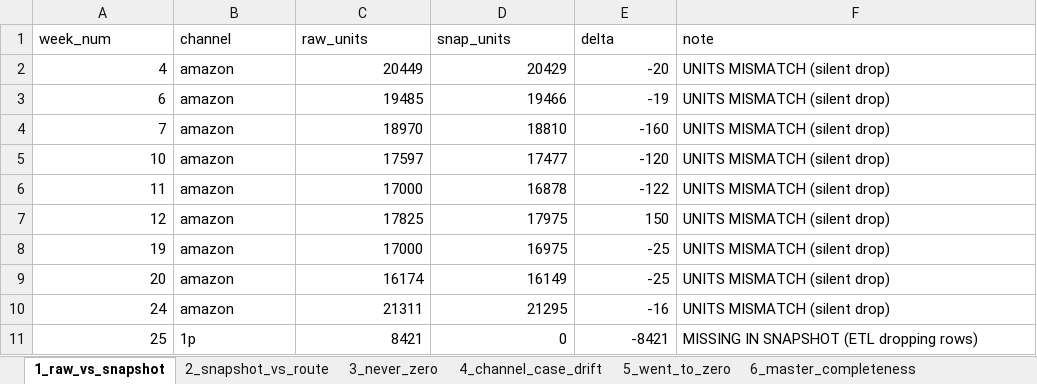
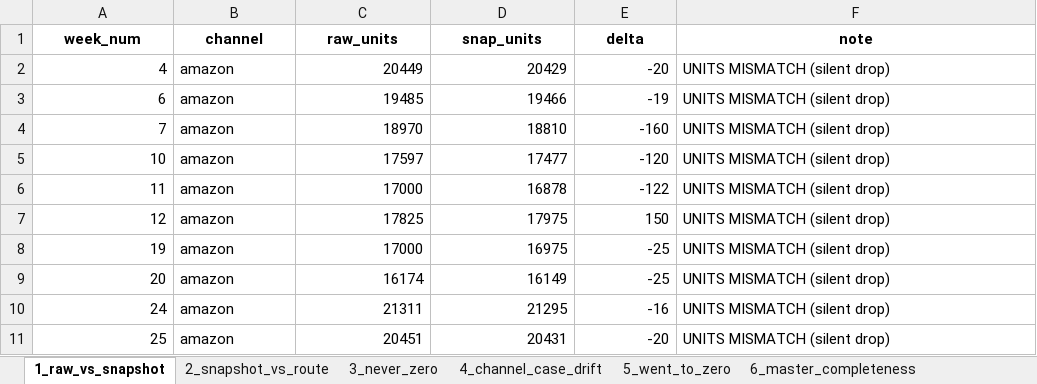
Before and after one commit to nitesh-lang/weekly-dashboard-fastapi, an Excel workbook: data/processed/pipeline_integrity_audit.xlsx, sheet 1_raw_vs_snapshot, drawn as a sheet; values as stored, in another font and other column widths than the file's, no borders; the diff names each change by its address in the sheet, - before the commit and + after, or states it on an @@ line.

```diff
--- a/data/processed/pipeline_integrity_audit.xlsx (sheet 1_raw_vs_snapshot)
+++ b/data/processed/pipeline_integrity_audit.xlsx (sheet 1_raw_vs_snapshot)
@@ A1:F1 bold: off → on, alignment: left → center @@
-B11 (channel): 1p
+B11 (channel): amazon
-C11 (raw_units): 8421
+C11 (raw_units): 20451
-D11 (snap_units): 0
+D11 (snap_units): 20431
-E11 (delta): -8421
+E11 (delta): -20
-F11 (note): MISSING IN SNAPSHOT (ETL dropping rows)
+F11 (note): UNITS MISMATCH (silent drop)
```
Also changed, not shown: sheet 8_latest_week_presence, sheet 9_brand_retags_info, sheet 5_went_to_zero, sheet 18_off_master_sales, sheet 2_snapshot_vs_route, sheet 10_off_master_asins, 15 more sheets, 30 other files.
